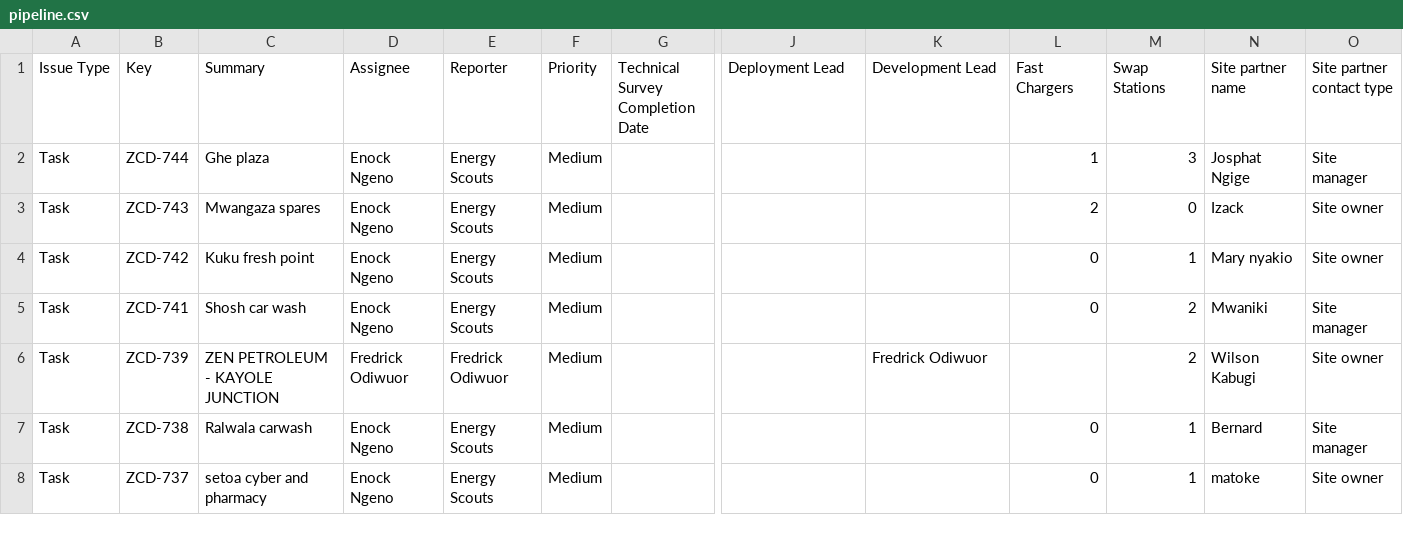
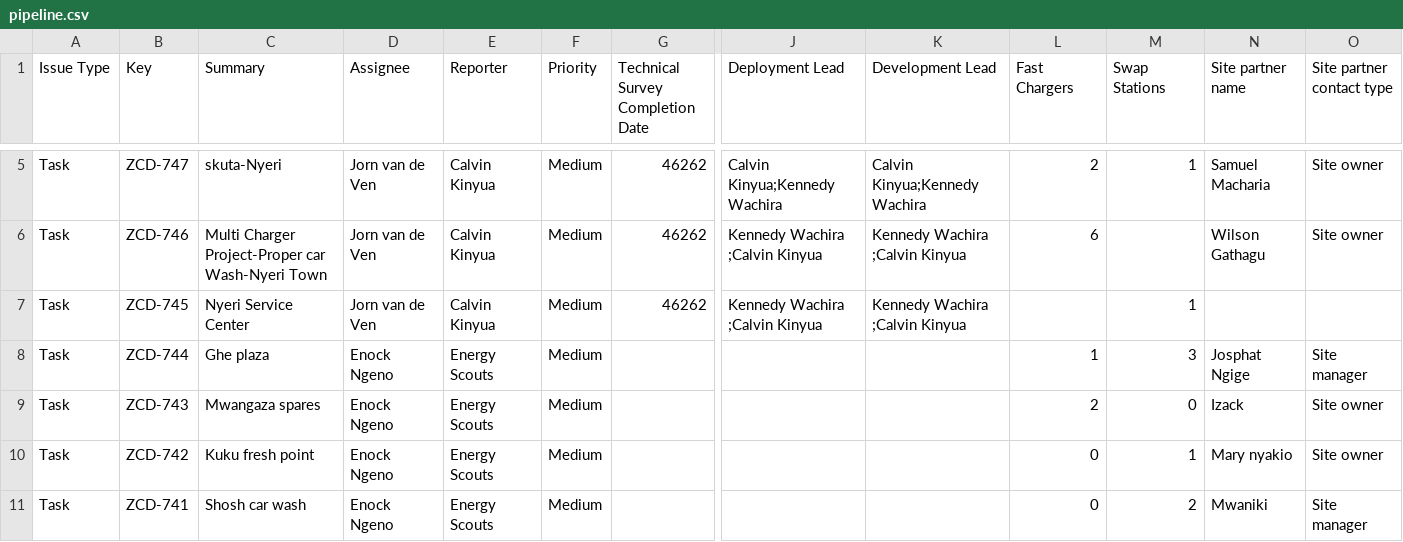
Before and after one commit to keithkinuthiakamauzeno/Network-Overview-Dashboard, a CSV file: data/pipeline.csv, drawn as a sheet; only a part is shown, gaps mark what is left out; the shorter side is filled out with more unchanged rows; rows hold the shown columns only; the diff covers the shown part only; the diff names each change by its address in the sheet, - before the commit and + after, or states it on an @@ line.

```diff
--- a/data/pipeline.csv
+++ b/data/pipeline.csv
+row 5: Task | ZCD-747 | skuta-Nyeri | Jorn van de Ven | Calvin Kinyua | Medium | 46262 | Calvin Kinyua;Kennedy Wachira | Calvin Kinyua;Kennedy Wachira | 2 | 1 | Samuel Macharia | Site owner
+row 6: Task | ZCD-746 | Multi Charger Project-Proper car Wash-Nyeri Town | Jorn van de Ven | Calvin Kinyua | Medium | 46262 | Kennedy Wachira ;Calvin Kinyua | Kennedy Wachira ;Calvin Kinyua | 6 |  | Wilson Gathagu | Site owner
+row 7: Task | ZCD-745 | Nyeri Service Center | Jorn van de Ven | Calvin Kinyua | Medium | 46262 | Kennedy Wachira ;Calvin Kinyua | Kennedy Wachira ;Calvin Kinyua |  | 1
```
Also changed, not shown: 3 added rows and 2 edited cells elsewhere in this file.
